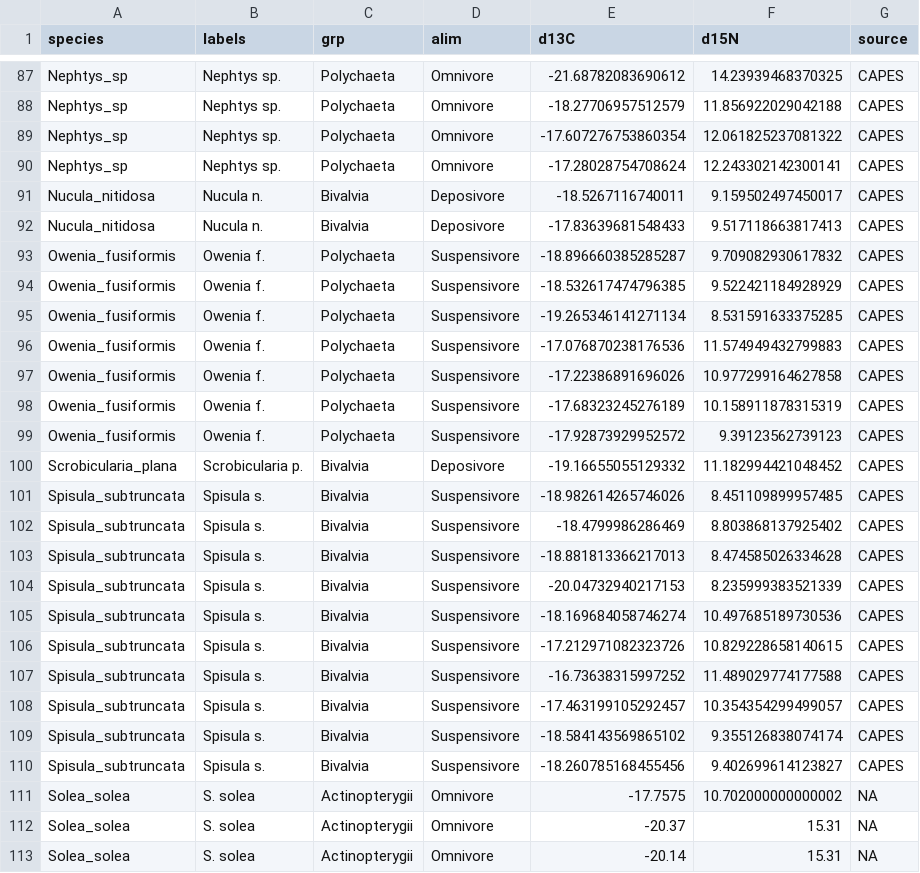
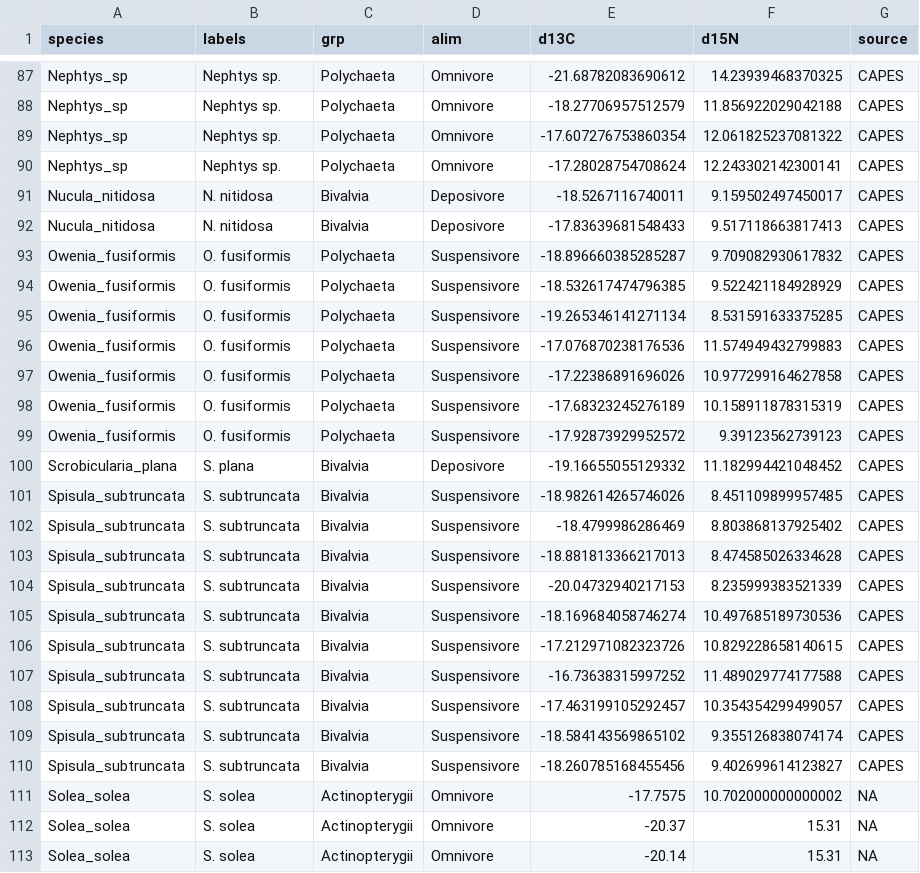
Before and after one commit to FlorenceMounier/chopin.magnification, a CSV file: data-raw/isotopes.csv, drawn as a sheet; only a part is shown, gaps mark what is left out; the diff covers the shown part only.

```diff
--- a/data-raw/isotopes.csv
+++ b/data-raw/isotopes.csv
@@ -90,22 +90,22 @@ Nephtys_sp,Nephtys sp.,Polychaeta,Omnivore,-17.607276753860354,12.06182523708132
 Nephtys_sp,Nephtys sp.,Polychaeta,Omnivore,-17.28028754708624,12.243302142300141,CAPES
-Nucula_nitidosa,Nucula n.,Bivalvia,Deposivore,-18.5267116740011,9.159502497450017,CAPES
-Nucula_nitidosa,Nucula n.,Bivalvia,Deposivore,-17.83639681548433,9.517118663817413,CAPES
-Owenia_fusiformis,Owenia f.,Polychaeta,Suspensivore,-18.896660385285287,9.709082930617832,CAPES
-Owenia_fusiformis,Owenia f.,Polychaeta,Suspensivore,-18.532617474796385,9.522421184928929,CAPES
-Owenia_fusiformis,Owenia f.,Polychaeta,Suspensivore,-19.265346141271134,8.531591633375285,CAPES
-Owenia_fusiformis,Owenia f.,Polychaeta,Suspensivore,-17.076870238176536,11.574949432799883,CAPES
-Owenia_fusiformis,Owenia f.,Polychaeta,Suspensivore,-17.22386891696026,10.977299164627858,CAPES
-Owenia_fusiformis,Owenia f.,Polychaeta,Suspensivore,-17.68323245276189,10.158911878315319,CAPES
-Owenia_fusiformis,Owenia f.,Polychaeta,Suspensivore,-17.92873929952572,9.39123562739123,CAPES
-Scrobicularia_plana,Scrobicularia p.,Bivalvia,Deposivore,-19.16655055129332,11.182994421048452,CAPES
-Spisula_subtruncata,Spisula s.,Bivalvia,Suspensivore,-18.982614265746026,8.451109899957485,CAPES
-Spisula_subtruncata,Spisula s.,Bivalvia,Suspensivore,-18.4799986286469,8.803868137925402,CAPES
-Spisula_subtruncata,Spisula s.,Bivalvia,Suspensivore,-18.881813366217013,8.474585026334628,CAPES
-Spisula_subtruncata,Spisula s.,Bivalvia,Suspensivore,-20.04732940217153,8.235999383521339,CAPES
-Spisula_subtruncata,Spisula s.,Bivalvia,Suspensivore,-18.169684058746274,10.497685189730536,CAPES
-Spisula_subtruncata,Spisula s.,Bivalvia,Suspensivore,-17.212971082323726,10.829228658140615,CAPES
-Spisula_subtruncata,Spisula s.,Bivalvia,Suspensivore,-16.73638315997252,11.489029774177588,CAPES
-Spisula_subtruncata,Spisula s.,Bivalvia,Suspensivore,-17.463199105292457,10.354354299499057,CAPES
-Spisula_subtruncata,Spisula s.,Bivalvia,Suspensivore,-18.584143569865102,9.355126838074174,CAPES
-Spisula_subtruncata,Spisula s.,Bivalvia,Suspensivore,-18.260785168455456,9.402699614123827,CAPES
+Nucula_nitidosa,N. nitidosa,Bivalvia,Deposivore,-18.5267116740011,9.159502497450017,CAPES
+Nucula_nitidosa,N. nitidosa,Bivalvia,Deposivore,-17.83639681548433,9.517118663817413,CAPES
+Owenia_fusiformis,O. fusiformis,Polychaeta,Suspensivore,-18.896660385285287,9.709082930617832,CAPES
+Owenia_fusiformis,O. fusiformis,Polychaeta,Suspensivore,-18.532617474796385,9.522421184928929,CAPES
+Owenia_fusiformis,O. fusiformis,Polychaeta,Suspensivore,-19.265346141271134,8.531591633375285,CAPES
+Owenia_fusiformis,O. fusiformis,Polychaeta,Suspensivore,-17.076870238176536,11.574949432799883,CAPES
+Owenia_fusiformis,O. fusiformis,Polychaeta,Suspensivore,-17.22386891696026,10.977299164627858,CAPES
+Owenia_fusiformis,O. fusiformis,Polychaeta,Suspensivore,-17.68323245276189,10.158911878315319,CAPES
+Owenia_fusiformis,O. fusiformis,Polychaeta,Suspensivore,-17.92873929952572,9.39123562739123,CAPES
+Scrobicularia_plana,S. plana,Bivalvia,Deposivore,-19.16655055129332,11.182994421048452,CAPES
+Spisula_subtruncata,S. subtruncata,Bivalvia,Suspensivore,-18.982614265746026,8.451109899957485,CAPES
+Spisula_subtruncata,S. subtruncata,Bivalvia,Suspensivore,-18.4799986286469,8.803868137925402,CAPES
+Spisula_subtruncata,S. subtruncata,Bivalvia,Suspensivore,-18.881813366217013,8.474585026334628,CAPES
+Spisula_subtruncata,S. subtruncata,Bivalvia,Suspensivore,-20.04732940217153,8.235999383521339,CAPES
+Spisula_subtruncata,S. subtruncata,Bivalvia,Suspensivore,-18.169684058746274,10.497685189730536,CAPES
+Spisula_subtruncata,S. subtruncata,Bivalvia,Suspensivore,-17.212971082323726,10.829228658140615,CAPES
+Spisula_subtruncata,S. subtruncata,Bivalvia,Suspensivore,-16.73638315997252,11.489029774177588,CAPES
+Spisula_subtruncata,S. subtruncata,Bivalvia,Suspensivore,-17.463199105292457,10.354354299499057,CAPES
+Spisula_subtruncata,S. subtruncata,Bivalvia,Suspensivore,-18.584143569865102,9.355126838074174,CAPES
+Spisula_subtruncata,S. subtruncata,Bivalvia,Suspensivore,-18.260785168455456,9.402699614123827,CAPES
 Solea_solea,S. solea,Actinopterygii,Omnivore,-17.7575,10.702000000000002,NA
```
Also changed, not shown: 3 added rows, 3 removed rows and 62 edited cells elsewhere in this file, 2 other files.
